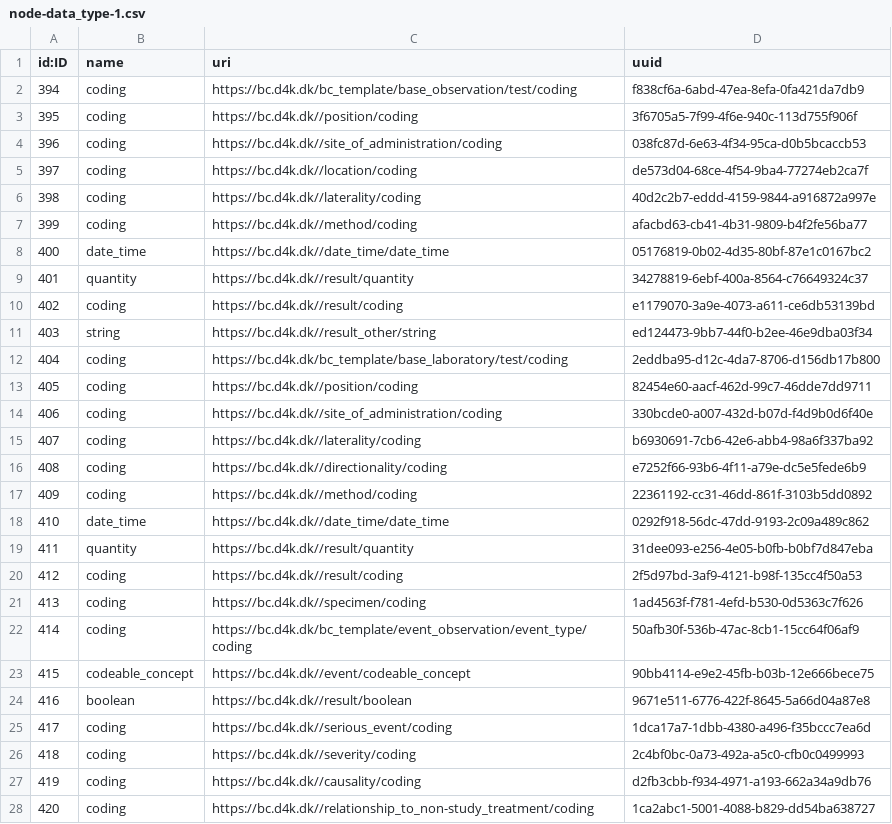
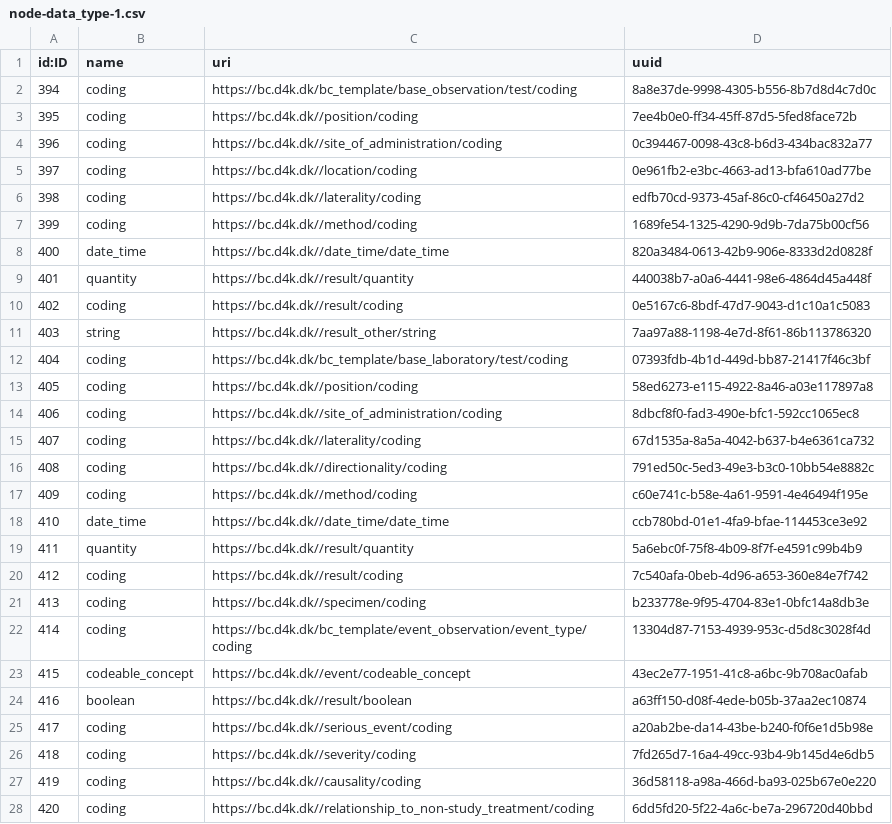
Before and after one commit to data4knowledge/bc_prep, a CSV file: load_data/node-data_type-1.csv, drawn as a sheet; only a part is shown; the diff covers the shown part only.

```diff
--- a/load_data/node-data_type-1.csv
+++ b/load_data/node-data_type-1.csv
@@ -1,28 +1,28 @@
 "id:ID","name","uri","uuid"
-"394","coding","https://bc.d4k.dk/bc_template/base_observation/test/coding","f838cf6a-6abd-47ea-8efa-0fa421da7db9"
-"395","coding","https://bc.d4k.dk//position/coding","3f6705a5-7f99-4f6e-940c-113d755f906f"
-"396","coding","https://bc.d4k.dk//site_of_administration/coding","038fc87d-6e63-4f34-95ca-d0b5bcaccb53"
-"397","coding","https://bc.d4k.dk//location/coding","de573d04-68ce-4f54-9ba4-77274eb2ca7f"
-"398","coding","https://bc.d4k.dk//laterality/coding","40d2c2b7-eddd-4159-9844-a916872a997e"
-"399","coding","https://bc.d4k.dk//method/coding","afacbd63-cb41-4b31-9809-b4f2fe56ba77"
-"400","date_time","https://bc.d4k.dk//date_time/date_time","05176819-0b02-4d35-80bf-87e1c0167bc2"
-"401","quantity","https://bc.d4k.dk//result/quantity","34278819-6ebf-400a-8564-c76649324c37"
-"402","coding","https://bc.d4k.dk//result/coding","e1179070-3a9e-4073-a611-ce6db53139bd"
-"403","string","https://bc.d4k.dk//result_other/string","ed124473-9bb7-44f0-b2ee-46e9dba03f34"
-"404","coding","https://bc.d4k.dk/bc_template/base_laboratory/test/coding","2eddba95-d12c-4da7-8706-d156db17b800"
-"405","coding","https://bc.d4k.dk//position/coding","82454e60-aacf-462d-99c7-46dde7dd9711"
-"406","coding","https://bc.d4k.dk//site_of_administration/coding","330bcde0-a007-432d-b07d-f4d9b0d6f40e"
-"407","coding","https://bc.d4k.dk//laterality/coding","b6930691-7cb6-42e6-abb4-98a6f337ba92"
-"408","coding","https://bc.d4k.dk//directionality/coding","e7252f66-93b6-4f11-a79e-dc5e5fede6b9"
-"409","coding","https://bc.d4k.dk//method/coding","22361192-cc31-46dd-861f-3103b5dd0892"
-"410","date_time","https://bc.d4k.dk//date_time/date_time","0292f918-56dc-47dd-9193-2c09a489c862"
-"411","quantity","https://bc.d4k.dk//result/quantity","31dee093-e256-4e05-b0fb-b0bf7d847eba"
-"412","coding","https://bc.d4k.dk//result/coding","2f5d97bd-3af9-4121-b98f-135cc4f50a53"
-"413","coding","https://bc.d4k.dk//specimen/coding","1ad4563f-f781-4efd-b530-0d5363c7f626"
-"414","coding","https://bc.d4k.dk/bc_template/event_observation/event_type/coding","50afb30f-536b-47ac-8cb1-15cc64f06af9"
-"415","codeable_concept","https://bc.d4k.dk//event/codeable_concept","90bb4114-e9e2-45fb-b03b-12e666bece75"
-"416","boolean","https://bc.d4k.dk//result/boolean","9671e511-6776-422f-8645-5a66d04a87e8"
-"417","coding","https://bc.d4k.dk//serious_event/coding","1dca17a7-1dbb-4380-a496-f35bccc7ea6d"
-"418","coding","https://bc.d4k.dk//severity/coding","2c4bf0bc-0a73-492a-a5c0-cfb0c0499993"
-"419","coding","https://bc.d4k.dk//causality/coding","d2fb3cbb-f934-4971-a193-662a34a9db76"
-"420","coding","https://bc.d4k.dk//relationship_to_non-study_treatment/coding","1ca2abc1-5001-4088-b829-dd54ba638727"
+"394","coding","https://bc.d4k.dk/bc_template/base_observation/test/coding","8a8e37de-9998-4305-b556-8b7d8d4c7d0c"
+"395","coding","https://bc.d4k.dk//position/coding","7ee4b0e0-ff34-45ff-87d5-5fed8face72b"
+"396","coding","https://bc.d4k.dk//site_of_administration/coding","0c394467-0098-43c8-b6d3-434bac832a77"
+"397","coding","https://bc.d4k.dk//location/coding","0e961fb2-e3bc-4663-ad13-bfa610ad77be"
+"398","coding","https://bc.d4k.dk//laterality/coding","edfb70cd-9373-45af-86c0-cf46450a27d2"
+"399","coding","https://bc.d4k.dk//method/coding","1689fe54-1325-4290-9d9b-7da75b00cf56"
+"400","date_time","https://bc.d4k.dk//date_time/date_time","820a3484-0613-42b9-906e-8333d2d0828f"
+"401","quantity","https://bc.d4k.dk//result/quantity","440038b7-a0a6-4441-98e6-4864d45a448f"
+"402","coding","https://bc.d4k.dk//result/coding","0e5167c6-8bdf-47d7-9043-d1c10a1c5083"
+"403","string","https://bc.d4k.dk//result_other/string","7aa97a88-1198-4e7d-8f61-86b113786320"
+"404","coding","https://bc.d4k.dk/bc_template/base_laboratory/test/coding","07393fdb-4b1d-449d-bb87-21417f46c3bf"
+"405","coding","https://bc.d4k.dk//position/coding","58ed6273-e115-4922-8a46-a03e117897a8"
+"406","coding","https://bc.d4k.dk//site_of_administration/coding","8dbcf8f0-fad3-490e-bfc1-592cc1065ec8"
+"407","coding","https://bc.d4k.dk//laterality/coding","67d1535a-8a5a-4042-b637-b4e6361ca732"
+"408","coding","https://bc.d4k.dk//directionality/coding","791ed50c-5ed3-49e3-b3c0-10bb54e8882c"
+"409","coding","https://bc.d4k.dk//method/coding","c60e741c-b58e-4a61-9591-4e46494f195e"
+"410","date_time","https://bc.d4k.dk//date_time/date_time","ccb780bd-01e1-4fa9-bfae-114453ce3e92"
+"411","quantity","https://bc.d4k.dk//result/quantity","5a6ebc0f-75f8-4b09-8f7f-e4591c99b4b9"
+"412","coding","https://bc.d4k.dk//result/coding","7c540afa-0beb-4d96-a653-360e84e7f742"
+"413","coding","https://bc.d4k.dk//specimen/coding","b233778e-9f95-4704-83e1-0bfc14a8db3e"
+"414","coding","https://bc.d4k.dk/bc_template/event_observation/event_type/coding","13304d87-7153-4939-953c-d5d8c3028f4d"
+"415","codeable_concept","https://bc.d4k.dk//event/codeable_concept","43ec2e77-1951-41c8-a6bc-9b708ac0afab"
+"416","boolean","https://bc.d4k.dk//result/boolean","a63ff150-d08f-4ede-b05b-37aa2ec10874"
+"417","coding","https://bc.d4k.dk//serious_event/coding","a20ab2be-da14-43be-b240-f0f6e1d5b98e"
+"418","coding","https://bc.d4k.dk//severity/coding","7fd265d7-16a4-49cc-93b4-9b145d4e6db5"
+"419","coding","https://bc.d4k.dk//causality/coding","36d58118-a98a-466d-ba93-025b67e0e220"
+"420","coding","https://bc.d4k.dk//relationship_to_non-study_treatment/coding","6dd5fd20-5f22-4a6c-be7a-296720d40bbd"
```
Also changed, not shown: 29 edited cells elsewhere in this file, load_data/node-data_type_property-1.csv, load_data/node-instance-1.csv, 9 other files.
